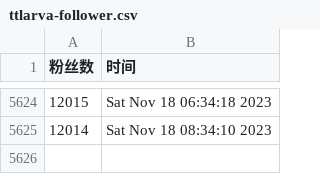
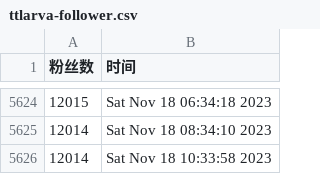
Before and after one commit to doombeaker/Larva, a CSV file: scripts/ttlarva-follower.csv, drawn as a sheet; only a part is shown, gaps mark what is left out; the diff names each change by its address in the sheet, - before the commit and + after, or states it on an @@ line.

Commit message:
update followers count daily

```diff
--- a/scripts/ttlarva-follower.csv
+++ b/scripts/ttlarva-follower.csv
+row 5626: 12014 | Sat Nov 18 10:33:58 2023
```
